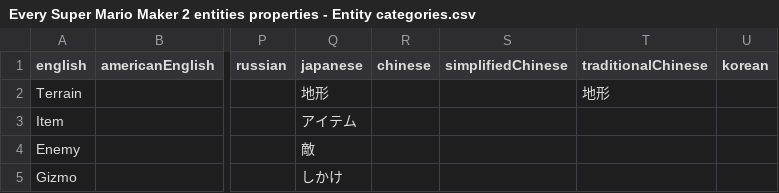
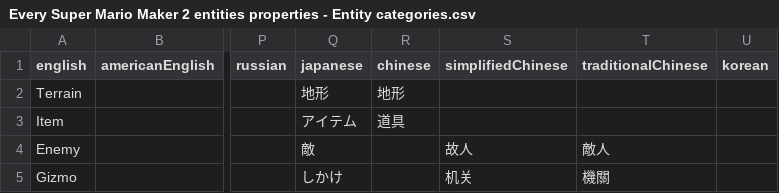
Before and after one commit to joooKiwi/smm-encyclopedia, a CSV file: src/resources/Every Super Mario Maker 2 entities properties - Entity categories.csv, drawn as a sheet; only a part is shown, gaps mark what is left out; the diff names each change by its address in the sheet, - before the commit and + after, or states it on an @@ line.

```diff
--- a/src/resources/Every Super Mario Maker 2 entities properties - Entity categories.csv
+++ b/src/resources/Every Super Mario Maker 2 entities properties - Entity categories.csv
-R2 (chinese): (empty)
+R2 (chinese): 地形
-T2 (traditionalChinese): 地形
+T2 (traditionalChinese): (empty)
-R3 (chinese): (empty)
+R3 (chinese): 道具
-S4 (simplifiedChinese): (empty)
+S4 (simplifiedChinese): 故人
-T4 (traditionalChinese): (empty)
+T4 (traditionalChinese): 敵人
-S5 (simplifiedChinese): (empty)
+S5 (simplifiedChinese): 机关
-T5 (traditionalChinese): (empty)
+T5 (traditionalChinese): 機關
```
Also changed, not shown: src/resources/Every Super Mario Maker 2 entities properties - Entities.csv, src/resources/Every Super Mario Maker 2 entities properties - Themes.csv.
